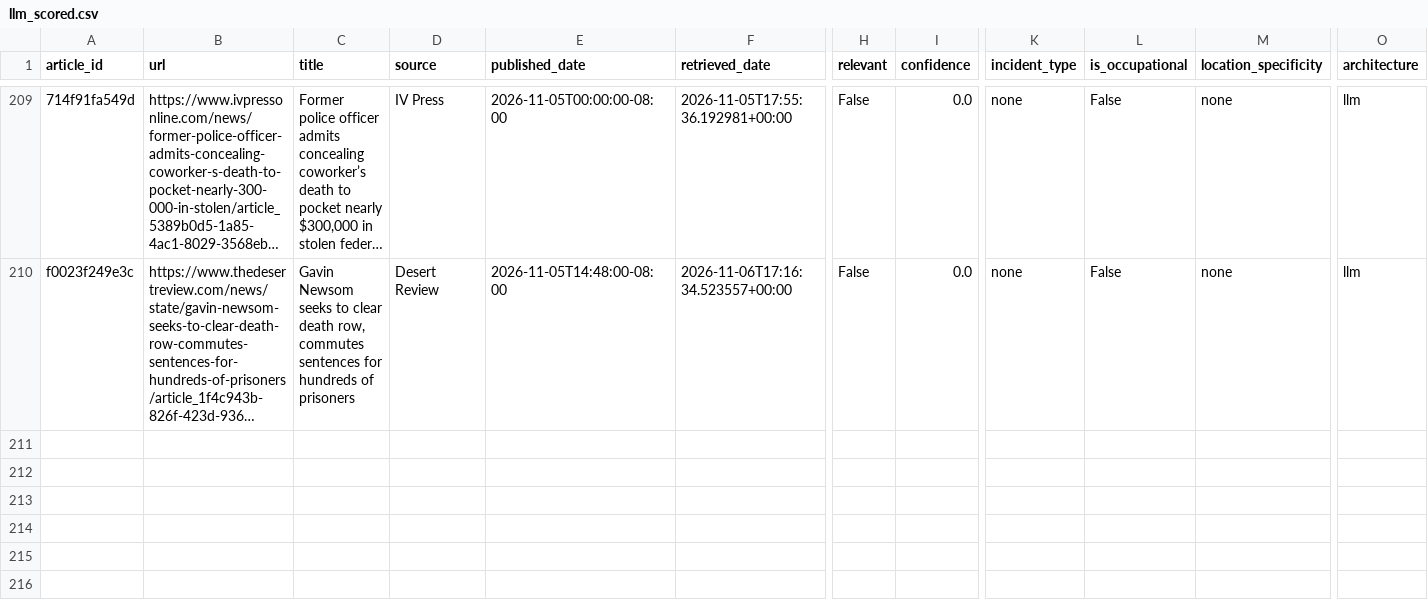
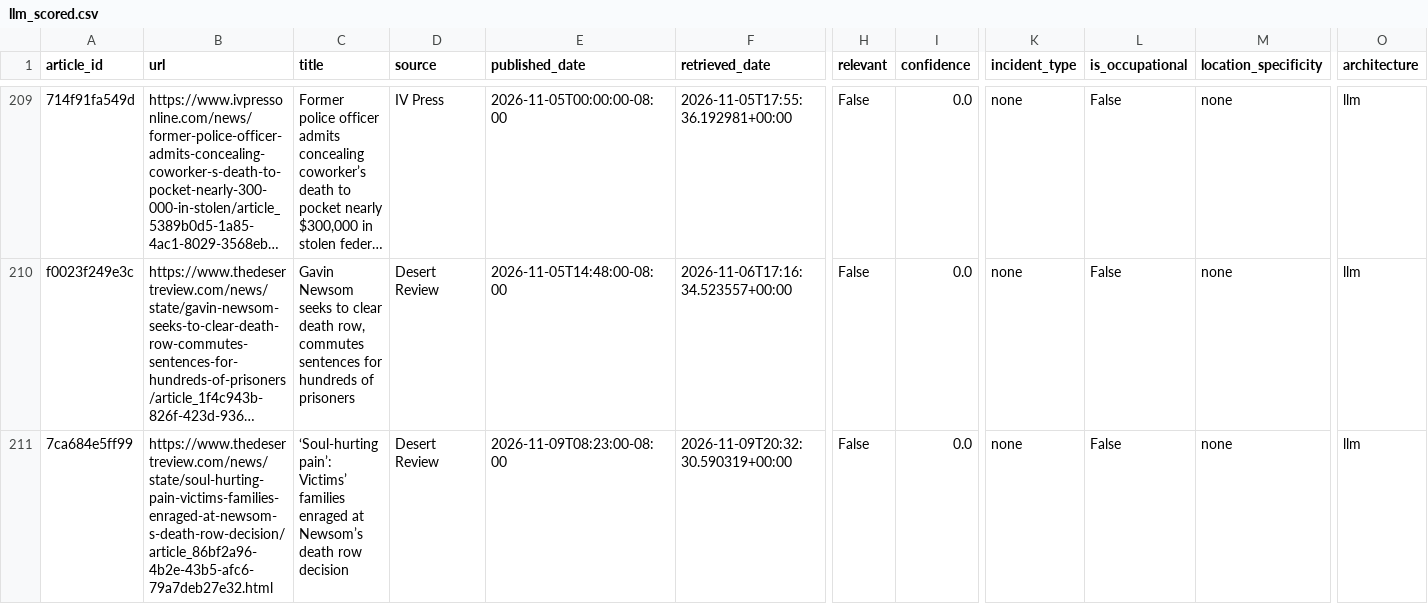
Before and after one commit to theaenache/4branch-iv-heatwatch, a CSV file: data/llm_scored.csv, drawn as a sheet; only a part is shown, gaps mark what is left out; long unchanged cells end in …; rows hold the shown columns only; the diff covers the shown part only; the diff names each change by its address in the sheet, - before the commit and + after, or states it on an @@ line.

```diff
--- a/data/llm_scored.csv
+++ b/data/llm_scored.csv
+row 211: 7ca684e5ff99 | https://www.thedesertreview.com/news/state/soul-hurting-pain-victims-families-enraged-at-newsom-s-death-row-decision/article_86bf2a96-4b2e-43b5-afc6-79a7deb27e32.html | ‘Soul-hurting pain’: Victims’ families enraged at Newsom’s death row decision | Desert Review | 2026-11-09T08:23:00-08:00 | 2026-11-09T20:32:30.590319+00:00 | False | 0.0 | none | False | none | llm
```
Also changed, not shown: 1 added row elsewhere in this file, data/alerts_scored.csv, 1 other file.
